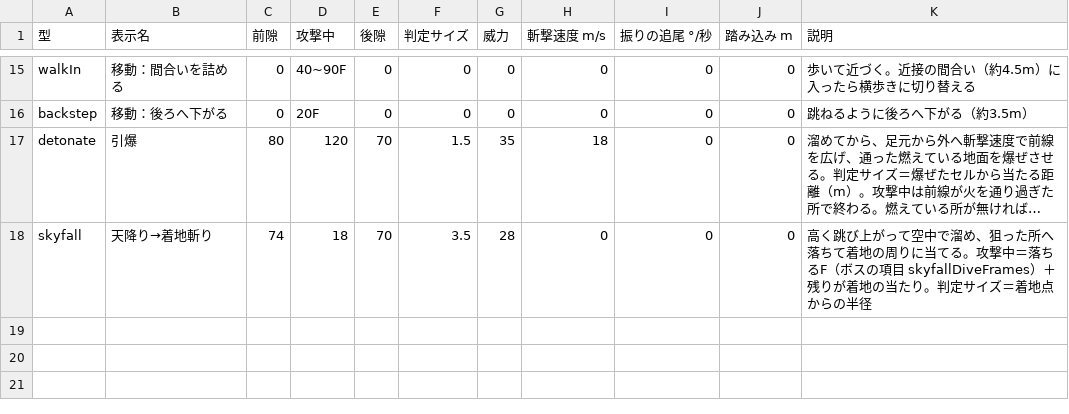
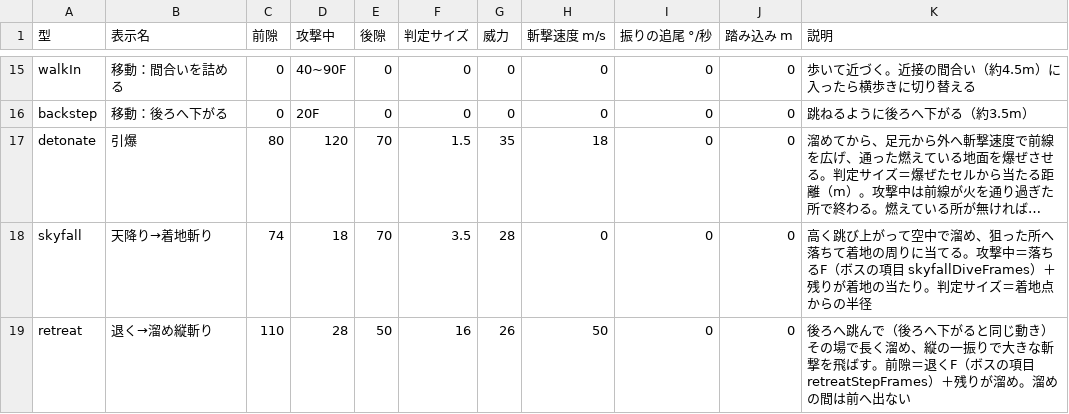
Before and after one commit to hikari39764-cell/TD2_2_Smoke, a CSV file: Data/Boss/kasumi_bushi_move_types.csv, drawn as a sheet; only a part is shown, gaps mark what is left out; long unchanged cells end in …; the diff names each change by its address in the sheet, - before the commit and + after, or states it on an @@ line.

```diff
--- a/Data/Boss/kasumi_bushi_move_types.csv
+++ b/Data/Boss/kasumi_bushi_move_types.csv
+row 19: retreat | 退く→溜め縦斬り | 110 | 28 | 50 | 16 | 26 | 50 | 0 | 0 | 後ろへ跳んで（後ろへ下がると同じ動き）その場で長く溜め、縦の一振りで大きな斬撃を飛ばす。前隙＝退くF（ボスの項目 retreatStepFrames）＋残りが溜め。溜めの間は前へ出ない
```
Also changed, not shown: Data/Boss/kasumi_bushi_moves.csv, 13 other files.
